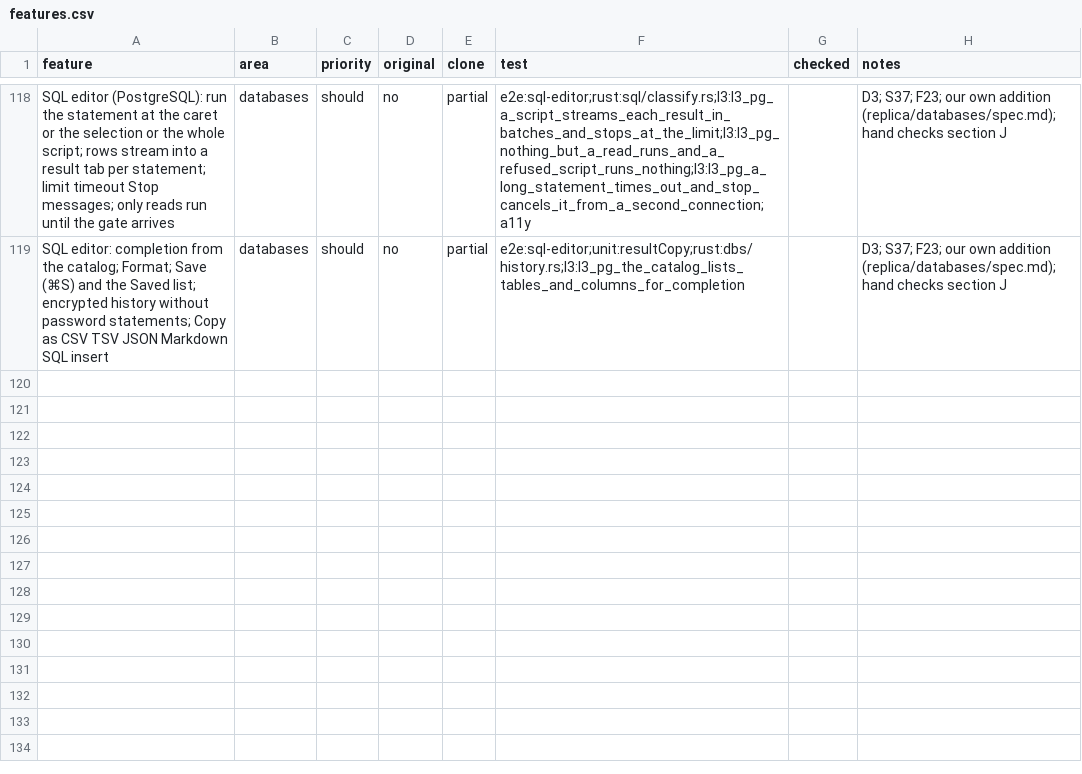
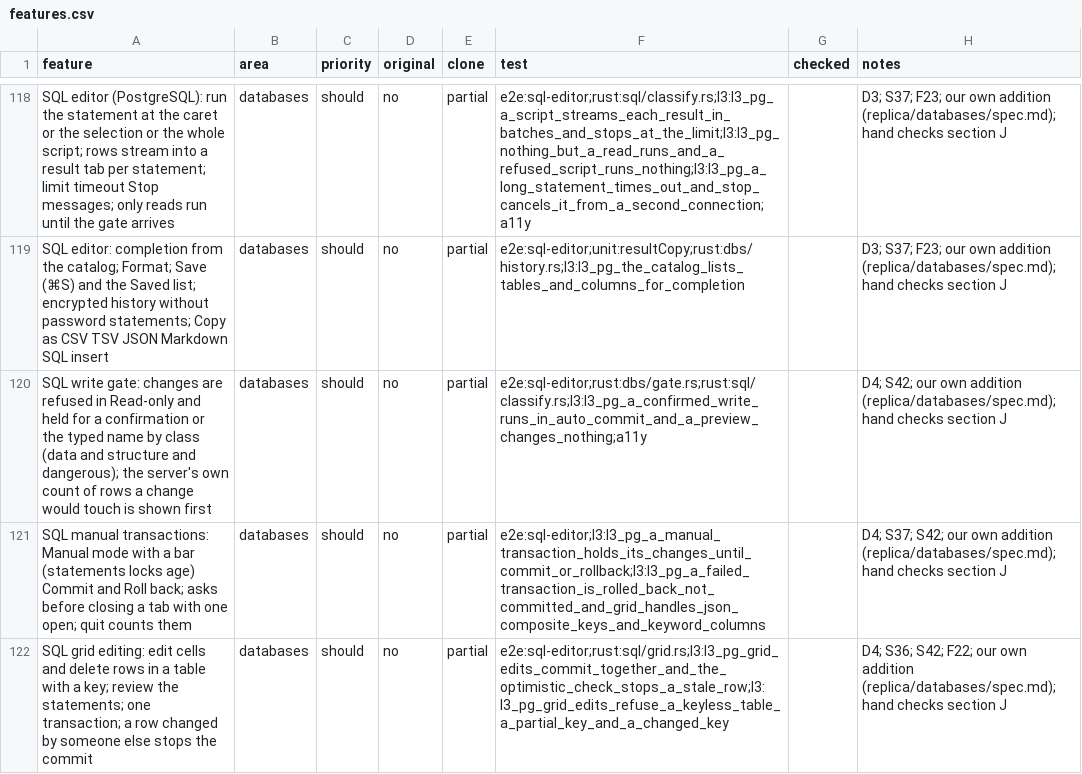
Before and after one commit to jmrezaee/dalan-app, a CSV file: replica/features.csv, drawn as a sheet; only a part is shown, gaps mark what is left out.

```diff
--- a/replica/features.csv
+++ b/replica/features.csv
@@ -119 +119,4 @@ SQL editor (PostgreSQL): run the statement at the caret or the selection or the
 SQL editor: completion from the catalog; Format; Save (⌘S) and the Saved list; encrypted history without password statements; Copy as CSV TSV JSON Markdown SQL insert,databases,should,no,partial,e2e:sql-editor;unit:resultCopy;rust:dbs/history.rs;l3:l3_pg_the_catalog_lists_tables_and_columns_for_completion,,D3; S37; F23; our own addition (replica/databases/spec.md); hand checks section J
+SQL write gate: changes are refused in Read-only and held for a confirmation or the typed name by class (data and structure and dangerous); the server's own count of rows a change would touch is shown first,databases,should,no,partial,e2e:sql-editor;rust:dbs/gate.rs;rust:sql/classify.rs;l3:l3_pg_a_confirmed_write_runs_in_auto_commit_and_a_preview_changes_nothing;a11y,,D4; S42; our own addition (replica/databases/spec.md); hand checks section J
+SQL manual transactions: Manual mode with a bar (statements locks age) Commit and Roll back; asks before closing a tab with one open; quit counts them,databases,should,no,partial,e2e:sql-editor;l3:l3_pg_a_manual_transaction_holds_its_changes_until_commit_or_rollback;l3:l3_pg_a_failed_transaction_is_rolled_back_not_committed_and_grid_handles_json_composite_keys_and_keyword_columns,,D4; S37; S42; our own addition (replica/databases/spec.md); hand checks section J
+SQL grid editing: edit cells and delete rows in a table with a key; review the statements; one transaction; a row changed by someone else stops the commit,databases,should,no,partial,e2e:sql-editor;rust:sql/grid.rs;l3:l3_pg_grid_edits_commit_together_and_the_optimistic_check_stops_a_stale_row;l3:l3_pg_grid_edits_refuse_a_keyless_table_a_partial_key_and_a_changed_key,,D4; S36; S42; F22; our own addition (replica/databases/spec.md); hand checks section J
```
Also changed, not shown: 27 other files.
